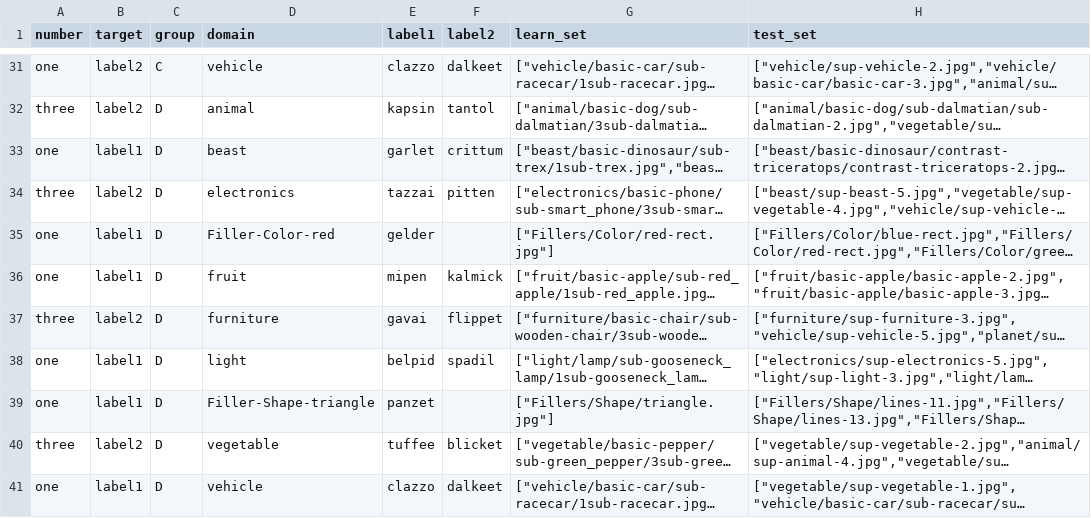
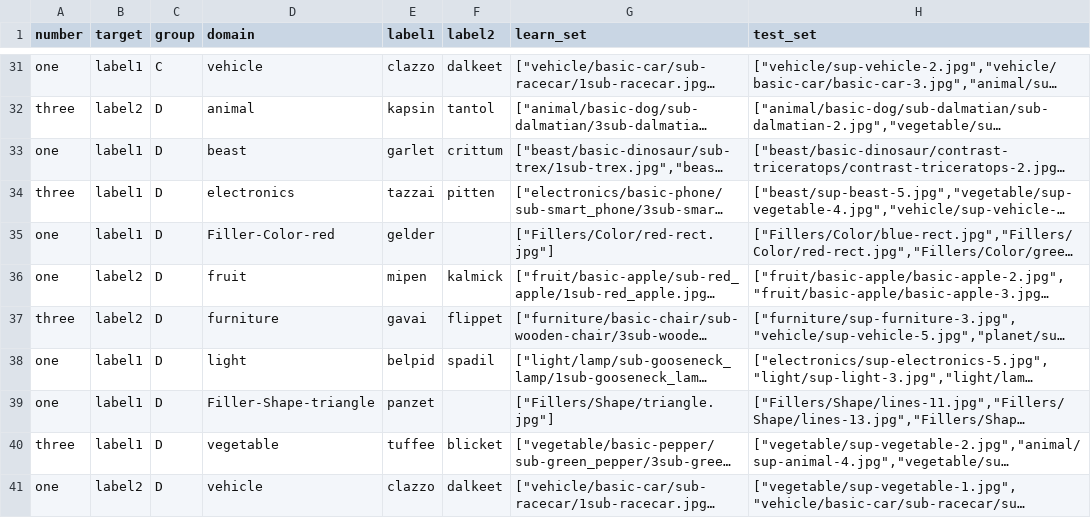
Before and after one commit to yjunechoe/learning-specific-word-meanings, a CSV file: pcibex/Experiment 2/01_trial_templates.csv, drawn as a sheet; only a part is shown, gaps mark what is left out; long unchanged cells end in …; the diff covers the shown part only; the diff names each change by its address in the sheet, - before the commit and + after, or states it on an @@ line.

```diff
--- a/pcibex/Experiment 2/01_trial_templates.csv
+++ b/pcibex/Experiment 2/01_trial_templates.csv
-B31 (target): label2
+B31 (target): label1
-B34 (target): label2
+B34 (target): label1
-B36 (target): label1
+B36 (target): label2
-B40 (target): label2
+B40 (target): label1
-B41 (target): label1
+B41 (target): label2
```
Also changed, not shown: 11 edited cells elsewhere in this file, 1 other file.
